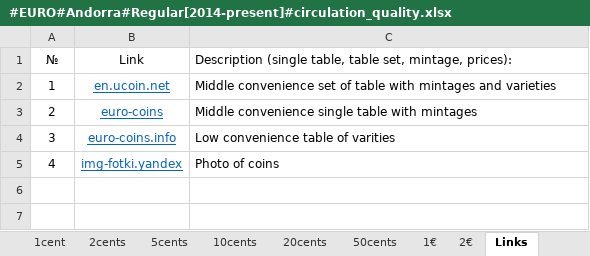
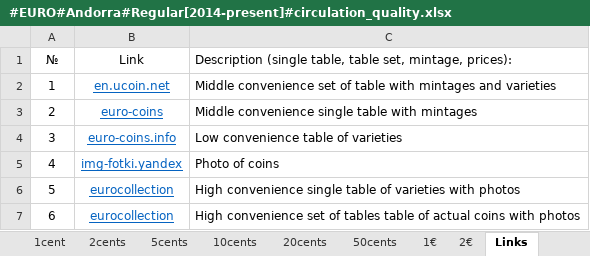
Before and after one commit to DartAlexator/CoinCollection, an Excel workbook: Collections/Евро/Andorra/#EURO#Andorra#Regular[2014-present]#circulation_quality.xlsx, sheet Links, drawn as a sheet; values as stored, in another font and other column widths than the file's, no borders; table styles not drawn; the diff names each change by its address in the sheet, - before the commit and + after, or states it on an @@ line.

Commit message:
% Добавлены разновидности в некоторые ЕВРО

```diff
--- a/Collections/Евро/Andorra/#EURO#Andorra#Regular[2014-present]#circulation_quality.xlsx (sheet Links)
+++ b/Collections/Евро/Andorra/#EURO#Andorra#Regular[2014-present]#circulation_quality.xlsx (sheet Links)
-C4: Low convenience table of varities
+C4: Low convenience table of varieties
+row 6: 5 | eurocollection | High convenience single table of varieties with photos
+row 7: 6 | eurocollection | High convenience set of tables table of actual coins with photos
```
Also changed, not shown: Collections/Евро/Belgium/#EURO#Belgium#Commemorative[2005-present]#circulation_quality.xlsx, Collections/Евро/Belgium/#EURO#Belgium#Regular[1999-present]#circulation_quality.xlsx, 10 other files.
